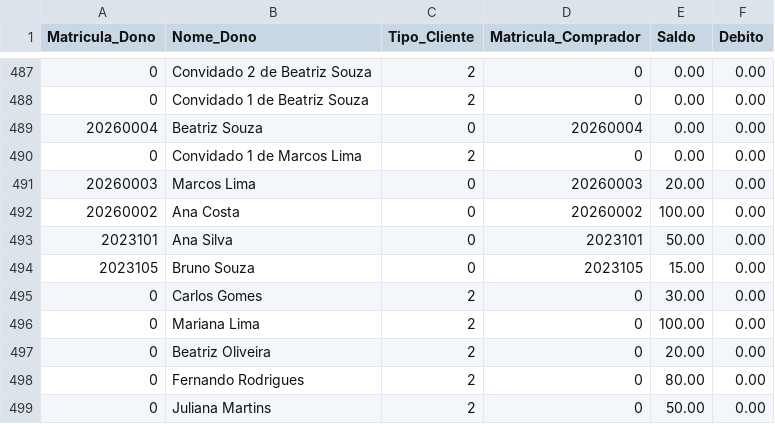
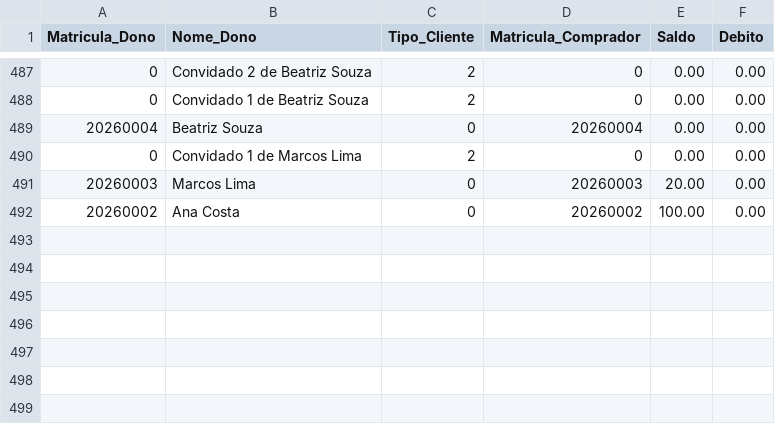
Before and after one commit to Canhete/festinha-junina-ueg, a CSV file: data/ingressos/ingressosVendidos.csv, drawn as a sheet; only a part is shown, gaps mark what is left out; the diff names each change by its address in the sheet, - before the commit and + after, or states it on an @@ line.

```diff
--- a/data/ingressos/ingressosVendidos.csv
+++ b/data/ingressos/ingressosVendidos.csv
-row 493: 2023101 | Ana Silva | 0 | 2023101 | 50.00 | 0.00
-row 494: 2023105 | Bruno Souza | 0 | 2023105 | 15.00 | 0.00
-row 495: 0 | Carlos Gomes | 2 | 0 | 30.00 | 0.00
-row 496: 0 | Mariana Lima | 2 | 0 | 100.00 | 0.00
-row 497: 0 | Beatriz Oliveira | 2 | 0 | 20.00 | 0.00
-row 498: 0 | Fernando Rodrigues | 2 | 0 | 80.00 | 0.00
-row 499: 0 | Juliana Martins | 2 | 0 | 50.00 | 0.00
```
Also changed, not shown: 1 other file.
